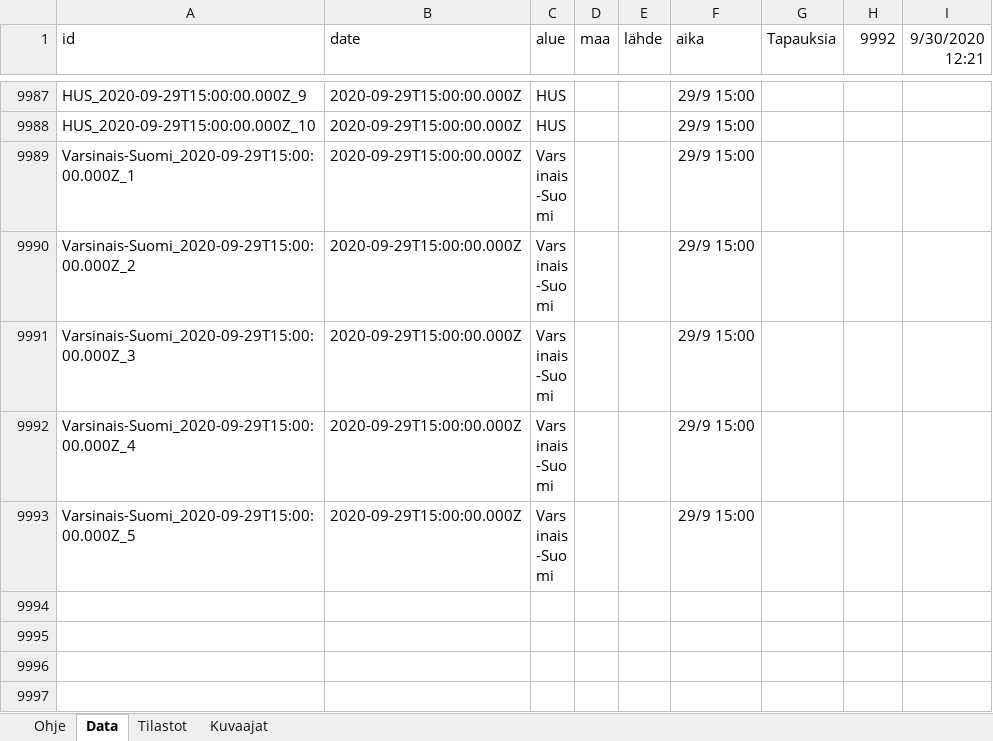
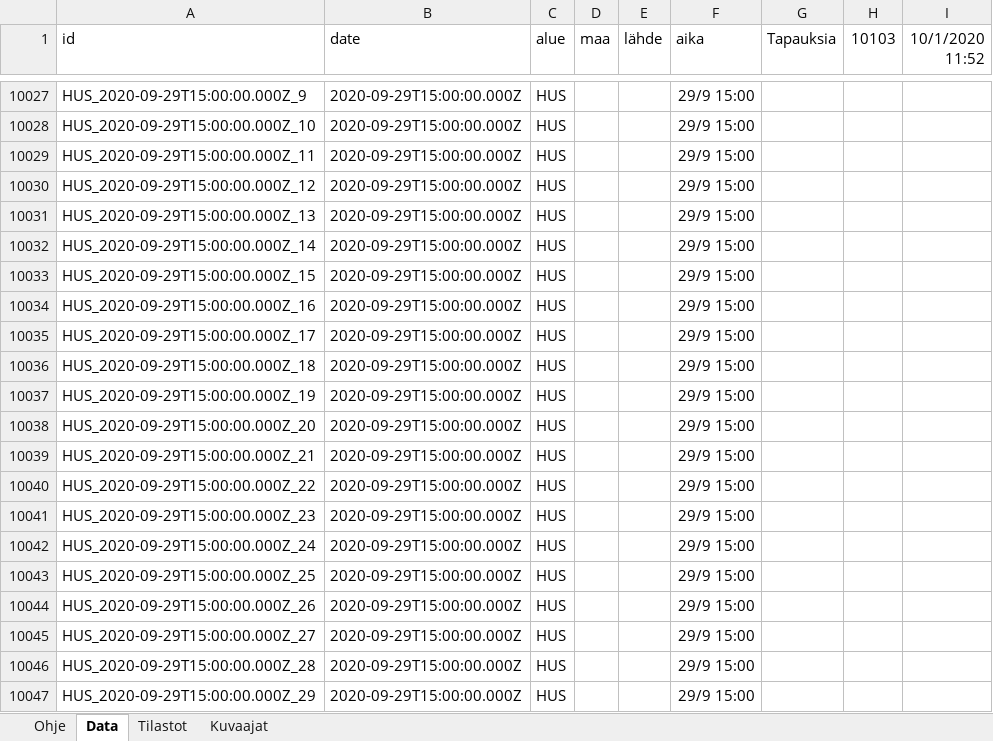
Before and after one commit to jussivirkkala/Excel, an Excel workbook: hs-koronavirus-avoindata/hs-koronavirus-avoindata.xlsm, sheet Data, drawn as a sheet; only a part is shown, gaps mark what is left out; the shorter side is filled out with more unchanged rows; values as stored, in another font and other column widths than the file's, no borders; charts and pictures not drawn; the diff covers the shown part only; the diff names each change by its address in the sheet, - before the commit and + after, or states it on an @@ line.

Commit message:
Update hs-koronavirus-avoindata.xlsm
Corrected display of previous data.

```diff
--- a/hs-koronavirus-avoindata/hs-koronavirus-avoindata.xlsm (sheet Data)
+++ b/hs-koronavirus-avoindata/hs-koronavirus-avoindata.xlsm (sheet Data)
-H1: 9992
+H1: 10103
-I1: 9/30/2020 12:21
+I1: 10/1/2020 11:52
+row 10029: HUS_2020-09-29T15:00:00.000Z_11 | 2020-09-29T15:00:00.000Z | HUS |  |  | 29/9 15:00
+row 10030: HUS_2020-09-29T15:00:00.000Z_12 | 2020-09-29T15:00:00.000Z | HUS |  |  | 29/9 15:00
+row 10031: HUS_2020-09-29T15:00:00.000Z_13 | 2020-09-29T15:00:00.000Z | HUS |  |  | 29/9 15:00
+row 10032: HUS_2020-09-29T15:00:00.000Z_14 | 2020-09-29T15:00:00.000Z | HUS |  |  | 29/9 15:00
+row 10033: HUS_2020-09-29T15:00:00.000Z_15 | 2020-09-29T15:00:00.000Z | HUS |  |  | 29/9 15:00
+row 10034: HUS_2020-09-29T15:00:00.000Z_16 | 2020-09-29T15:00:00.000Z | HUS |  |  | 29/9 15:00
+row 10035: HUS_2020-09-29T15:00:00.000Z_17 | 2020-09-29T15:00:00.000Z | HUS |  |  | 29/9 15:00
+row 10036: HUS_2020-09-29T15:00:00.000Z_18 | 2020-09-29T15:00:00.000Z | HUS |  |  | 29/9 15:00
+row 10037: HUS_2020-09-29T15:00:00.000Z_19 | 2020-09-29T15:00:00.000Z | HUS |  |  | 29/9 15:00
+row 10038: HUS_2020-09-29T15:00:00.000Z_20 | 2020-09-29T15:00:00.000Z | HUS |  |  | 29/9 15:00
+row 10039: HUS_2020-09-29T15:00:00.000Z_21 | 2020-09-29T15:00:00.000Z | HUS |  |  | 29/9 15:00
+row 10040: HUS_2020-09-29T15:00:00.000Z_22 | 2020-09-29T15:00:00.000Z | HUS |  |  | 29/9 15:00
+row 10041: HUS_2020-09-29T15:00:00.000Z_23 | 2020-09-29T15:00:00.000Z | HUS |  |  | 29/9 15:00
+row 10042: HUS_2020-09-29T15:00:00.000Z_24 | 2020-09-29T15:00:00.000Z | HUS |  |  | 29/9 15:00
+row 10043: HUS_2020-09-29T15:00:00.000Z_25 | 2020-09-29T15:00:00.000Z | HUS |  |  | 29/9 15:00
+row 10044: HUS_2020-09-29T15:00:00.000Z_26 | 2020-09-29T15:00:00.000Z | HUS |  |  | 29/9 15:00
+row 10045: HUS_2020-09-29T15:00:00.000Z_27 | 2020-09-29T15:00:00.000Z | HUS |  |  | 29/9 15:00
+row 10046: HUS_2020-09-29T15:00:00.000Z_28 | 2020-09-29T15:00:00.000Z | HUS |  |  | 29/9 15:00
+row 10047: HUS_2020-09-29T15:00:00.000Z_29 | 2020-09-29T15:00:00.000Z | HUS |  |  | 29/9 15:00
```
Also changed, not shown: 93 added rows and 1 removed row elsewhere in this sheet, sheet Kuvaajat, sheet Tilastot, sheet Ohje, formulas that keep their value, charts or pictures.
